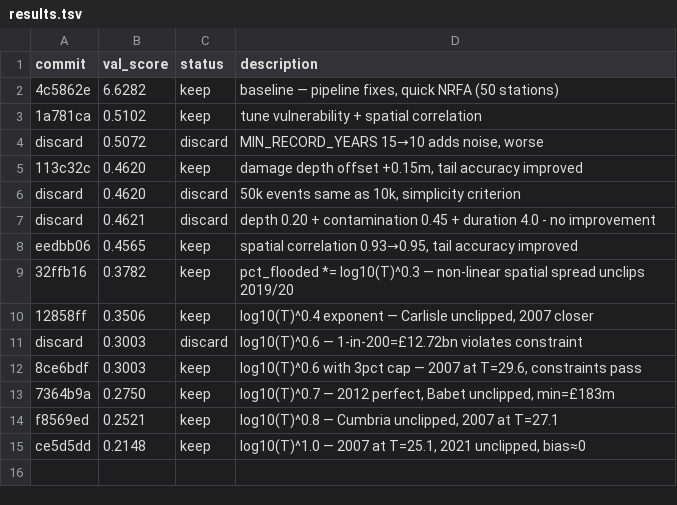
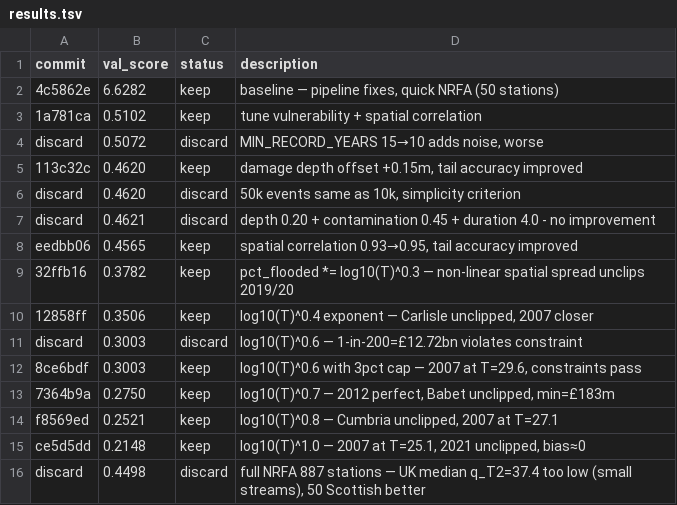
Before and after one commit to chatz48/UK_Flood_Insurance_Project, a TSV file: autoresearch/results.tsv, drawn as a sheet.

Commit message:
log: discard full NRFA — small-stream median bias

```diff
--- a/autoresearch/results.tsv
+++ b/autoresearch/results.tsv
@@ -15 +15,2 @@ f8569ed	0.2521	keep	log10(T)^0.8 — Cumbria unclipped, 2007 at T=27.1
 ce5d5dd	0.2148	keep	log10(T)^1.0 — 2007 at T=25.1, 2021 unclipped, bias≈0
+discard	0.4498	discard	full NRFA 887 stations — UK median q_T2=37.4 too low (small streams), 50 Scottish better
```
